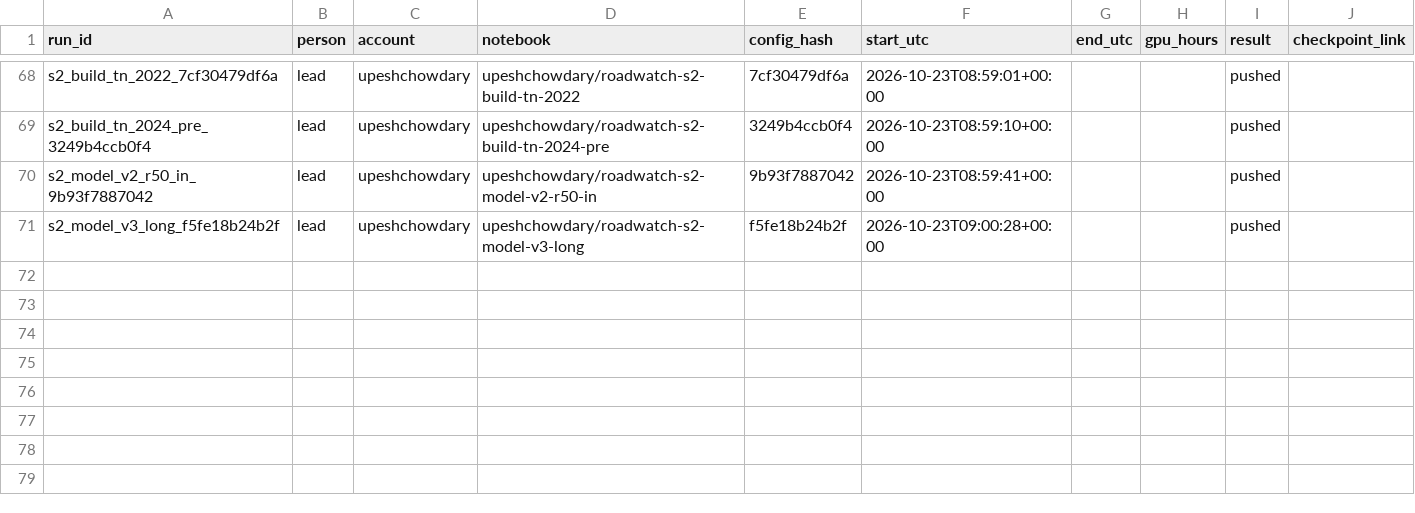
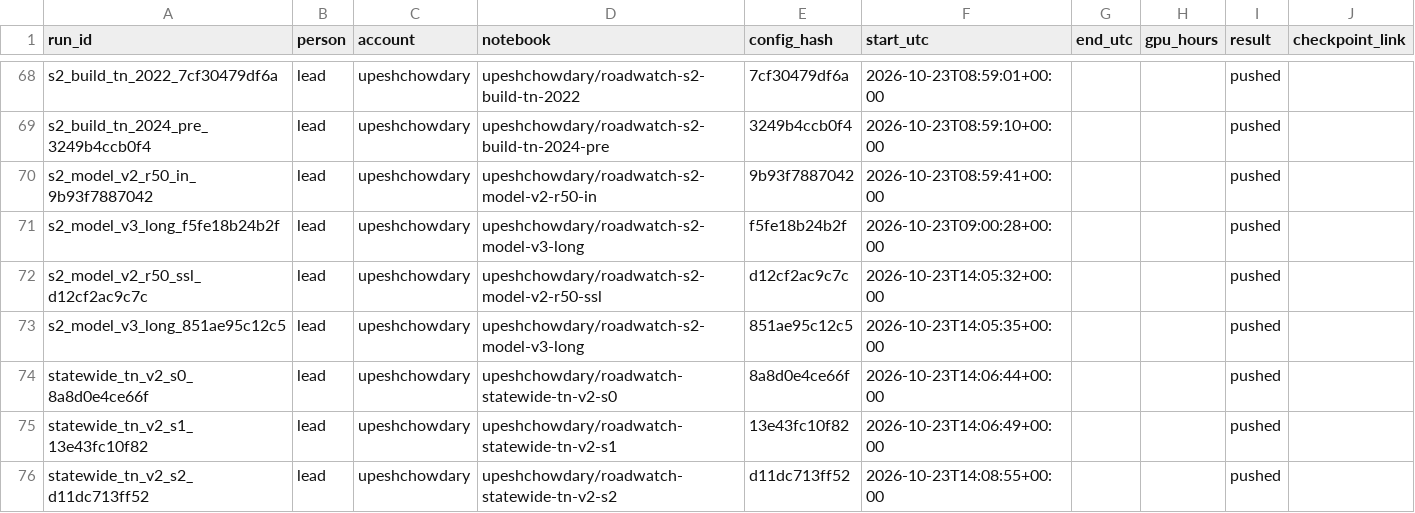
Before and after one commit to upeshchowdary/AI-Based-Road-Extraction-and-New-Road-Alert-System-using-Multi-Temporal-Satellite-Images, a CSV file: runs/RUN_LOG.csv, drawn as a sheet; only a part is shown, gaps mark what is left out.

```diff
--- a/runs/RUN_LOG.csv
+++ b/runs/RUN_LOG.csv
@@ -72 +72,6 @@ s2_model_v2_r50_in_9b93f7887042,lead,upeshchowdary,upeshchowdary/roadwatch-s2-mo
 s2_model_v3_long_f5fe18b24b2f,lead,upeshchowdary,upeshchowdary/roadwatch-s2-model-v3-long,f5fe18b24b2f,2026-10-23T09:00:28+00:00,,,pushed,
+s2_model_v2_r50_ssl_d12cf2ac9c7c,lead,upeshchowdary,upeshchowdary/roadwatch-s2-model-v2-r50-ssl,d12cf2ac9c7c,2026-10-23T14:05:32+00:00,,,pushed,
+s2_model_v3_long_851ae95c12c5,lead,upeshchowdary,upeshchowdary/roadwatch-s2-model-v3-long,851ae95c12c5,2026-10-23T14:05:35+00:00,,,pushed,
+statewide_tn_v2_s0_8a8d0e4ce66f,lead,upeshchowdary,upeshchowdary/roadwatch-statewide-tn-v2-s0,8a8d0e4ce66f,2026-10-23T14:06:44+00:00,,,pushed,
+statewide_tn_v2_s1_13e43fc10f82,lead,upeshchowdary,upeshchowdary/roadwatch-statewide-tn-v2-s1,13e43fc10f82,2026-10-23T14:06:49+00:00,,,pushed,
+statewide_tn_v2_s2_d11dc713ff52,lead,upeshchowdary,upeshchowdary/roadwatch-statewide-tn-v2-s2,d11dc713ff52,2026-10-23T14:08:55+00:00,,,pushed,
```
Also changed, not shown: 4 other files.
